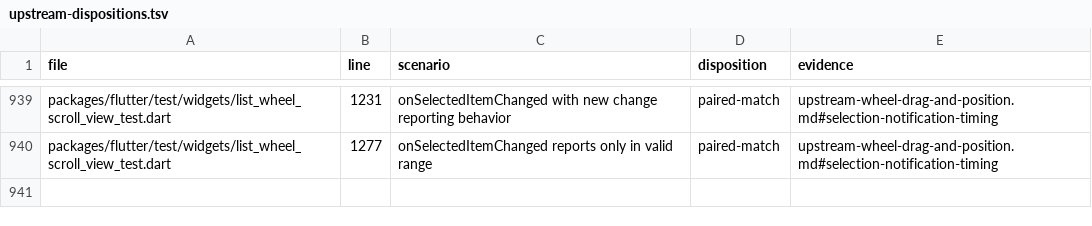
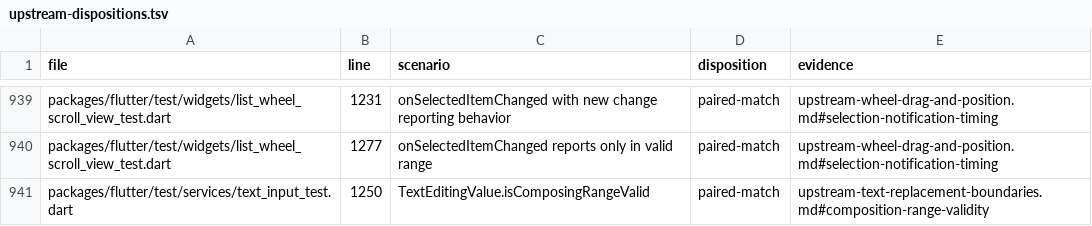
Before and after one commit to FabortLabs/incular, a TSV file: audits/flutter-3.50.0-parity/upstream-dispositions.tsv, drawn as a sheet; only a part is shown, gaps mark what is left out; the diff names each change by its address in the sheet, - before the commit and + after, or states it on an @@ line.

Commit message:
Expose checked composing range validity

```diff
--- a/audits/flutter-3.50.0-parity/upstream-dispositions.tsv
+++ b/audits/flutter-3.50.0-parity/upstream-dispositions.tsv
+row 941: packages/flutter/test/services/text_input_test.dart | 1250 | TextEditingValue.isComposingRangeValid | paired-match | upstream-text-replacement-boundaries.md#composition-range-validity
```
Also changed, not shown: 5 other files.
